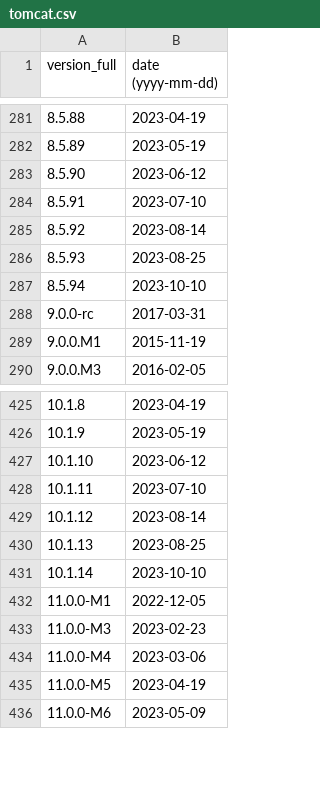
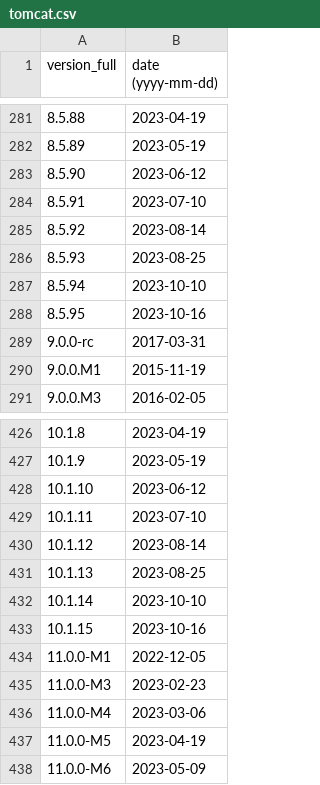
Before and after one commit to maaaaz/third-parties-version-history, a CSV file: Apache Tomcat/tomcat.csv, drawn as a sheet; only a part is shown, gaps mark what is left out.

```diff
--- a/Apache Tomcat/tomcat.csv
+++ b/Apache Tomcat/tomcat.csv
@@ -287,2 +287,3 @@
 "8.5.94";"2023-10-10"
+"8.5.95";"2023-10-16"
 "9.0.0-rc";"2017-03-31"
@@ -431,2 +432,3 @@
 "10.1.14";"2023-10-10"
+"10.1.15";"2023-10-16"
 "11.0.0-M1";"2022-12-05"
```
